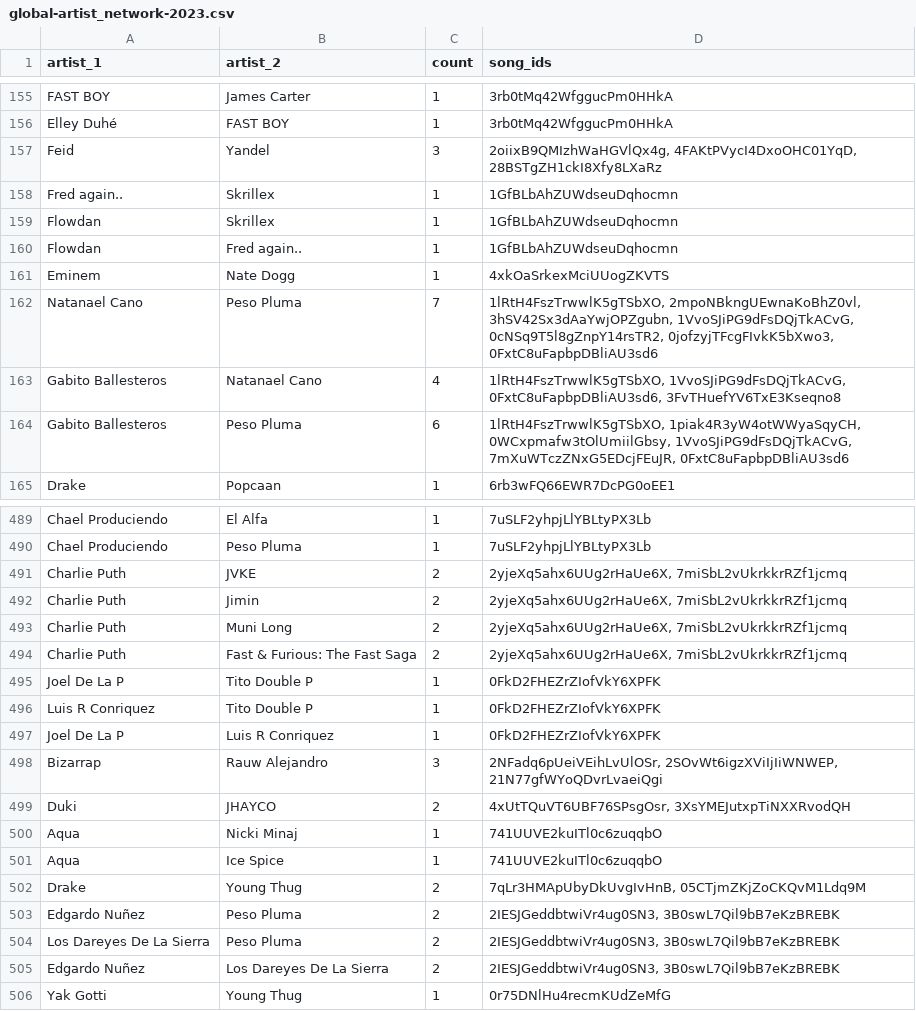
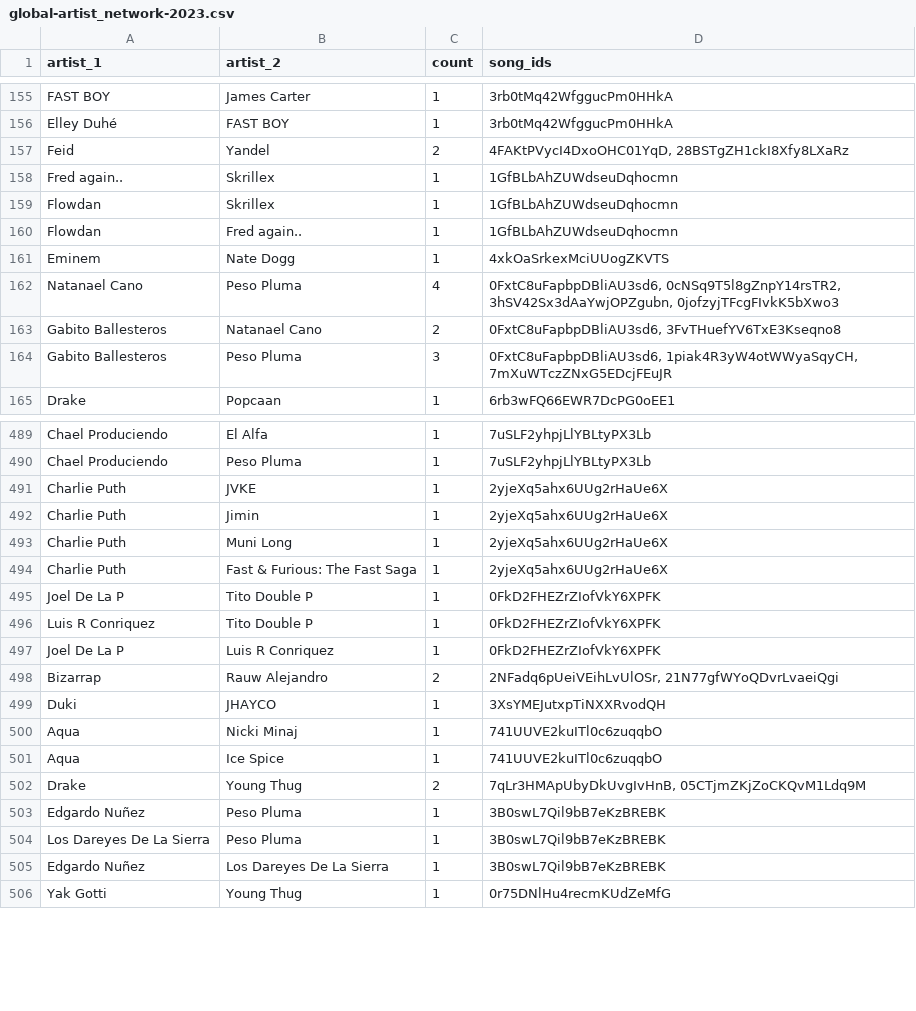
Before and after one commit to 0xRevi/CSC316-Final-Project, a CSV file: data/artist_network/global-artist_network-2023.csv, drawn as a sheet; only a part is shown, gaps mark what is left out; the diff covers the shown part only.

```diff
--- a/data/artist_network/global-artist_network-2023.csv
+++ b/data/artist_network/global-artist_network-2023.csv
@@ -156,3 +156,3 @@ FAST BOY,James Carter,1,"3rb0tMq42WfggucPm0HHkA"
 Elley Duhé,FAST BOY,1,"3rb0tMq42WfggucPm0HHkA"
-Feid,Yandel,3,"2oiixB9QMIzhWaHGVlQx4g, 4FAKtPVycI4DxoOHC01YqD, 28BSTgZH1ckI8Xfy8LXaRz"
+Feid,Yandel,2,"4FAKtPVycI4DxoOHC01YqD, 28BSTgZH1ckI8Xfy8LXaRz"
 Fred again..,Skrillex,1,"1GfBLbAhZUWdseuDqhocmn"
@@ -161,5 +161,5 @@ Flowdan,Fred again..,1,"1GfBLbAhZUWdseuDqhocmn"
 Eminem,Nate Dogg,1,"4xkOaSrkexMciUUogZKVTS"
-Natanael Cano,Peso Pluma,7,"1lRtH4FszTrwwlK5gTSbXO, 2mpoNBkngUEwnaKoBhZ0vl, 3hSV42Sx3dAaYwjOPZgubn, 1VvoSJiPG9dFsDQjTkACvG, 0cNSq9T5l8gZnpY14rsTR2, 0jofzyjTFcgFIvkK5bXwo3, 0FxtC8uFapbpDBliAU3sd6"
-Gabito Ballesteros,Natanael Cano,4,"1lRtH4FszTrwwlK5gTSbXO, 1VvoSJiPG9dFsDQjTkACvG, 0FxtC8uFapbpDBliAU3sd6, 3FvTHuefYV6TxE3Kseqno8"
-Gabito Ballesteros,Peso Pluma,6,"1lRtH4FszTrwwlK5gTSbXO, 1piak4R3yW4otWWyaSqyCH, 0WCxpmafw3tOlUmiilGbsy, 1VvoSJiPG9dFsDQjTkACvG, 7mXuWTczZNxG5EDcjFEuJR, 0FxtC8uFapbpDBliAU3sd6"
+Natanael Cano,Peso Pluma,4,"0FxtC8uFapbpDBliAU3sd6, 0cNSq9T5l8gZnpY14rsTR2, 3hSV42Sx3dAaYwjOPZgubn, 0jofzyjTFcgFIvkK5bXwo3"
+Gabito Ballesteros,Natanael Cano,2,"0FxtC8uFapbpDBliAU3sd6, 3FvTHuefYV6TxE3Kseqno8"
+Gabito Ballesteros,Peso Pluma,3,"0FxtC8uFapbpDBliAU3sd6, 1piak4R3yW4otWWyaSqyCH, 7mXuWTczZNxG5EDcjFEuJR"
 Drake,Popcaan,1,"6rb3wFQ66EWR7DcPG0oEE1"
@@ -490,6 +490,6 @@ Chael Produciendo,El Alfa,1,"7uSLF2yhpjLlYBLtyPX3Lb"
 Chael Produciendo,Peso Pluma,1,"7uSLF2yhpjLlYBLtyPX3Lb"
-Charlie Puth,JVKE,2,"2yjeXq5ahx6UUg2rHaUe6X, 7miSbL2vUkrkkrRZf1jcmq"
-Charlie Puth,Jimin,2,"2yjeXq5ahx6UUg2rHaUe6X, 7miSbL2vUkrkkrRZf1jcmq"
-Charlie Puth,Muni Long,2,"2yjeXq5ahx6UUg2rHaUe6X, 7miSbL2vUkrkkrRZf1jcmq"
-Charlie Puth,Fast & Furious: The Fast Saga,2,"2yjeXq5ahx6UUg2rHaUe6X, 7miSbL2vUkrkkrRZf1jcmq"
+Charlie Puth,JVKE,1,"2yjeXq5ahx6UUg2rHaUe6X"
+Charlie Puth,Jimin,1,"2yjeXq5ahx6UUg2rHaUe6X"
+Charlie Puth,Muni Long,1,"2yjeXq5ahx6UUg2rHaUe6X"
+Charlie Puth,Fast & Furious: The Fast Saga,1,"2yjeXq5ahx6UUg2rHaUe6X"
 Joel De La P,Tito Double P,1,"0FkD2FHEZrZIofVkY6XPFK"
@@ -497,4 +497,4 @@ Luis R Conriquez,Tito Double P,1,"0FkD2FHEZrZIofVkY6XPFK"
 Joel De La P,Luis R Conriquez,1,"0FkD2FHEZrZIofVkY6XPFK"
-Bizarrap,Rauw Alejandro,3,"2NFadq6pUeiVEihLvUlOSr, 2SOvWt6igzXViIjIiWNWEP, 21N77gfWYoQDvrLvaeiQgi"
-Duki,JHAYCO,2,"4xUtTQuVT6UBF76SPsgOsr, 3XsYMEJutxpTiNXXRvodQH"
+Bizarrap,Rauw Alejandro,2,"2NFadq6pUeiVEihLvUlOSr, 21N77gfWYoQDvrLvaeiQgi"
+Duki,JHAYCO,1,"3XsYMEJutxpTiNXXRvodQH"
 Aqua,Nicki Minaj,1,"741UUVE2kuITl0c6zuqqbO"
@@ -502,5 +502,5 @@ Aqua,Ice Spice,1,"741UUVE2kuITl0c6zuqqbO"
 Drake,Young Thug,2,"7qLr3HMApUbyDkUvgIvHnB, 05CTjmZKjZoCKQvM1Ldq9M"
-Edgardo Nuñez,Peso Pluma,2,"2IESJGeddbtwiVr4ug0SN3, 3B0swL7Qil9bB7eKzBREBK"
-Los Dareyes De La Sierra,Peso Pluma,2,"2IESJGeddbtwiVr4ug0SN3, 3B0swL7Qil9bB7eKzBREBK"
-Edgardo Nuñez,Los Dareyes De La Sierra,2,"2IESJGeddbtwiVr4ug0SN3, 3B0swL7Qil9bB7eKzBREBK"
+Edgardo Nuñez,Peso Pluma,1,"3B0swL7Qil9bB7eKzBREBK"
+Los Dareyes De La Sierra,Peso Pluma,1,"3B0swL7Qil9bB7eKzBREBK"
+Edgardo Nuñez,Los Dareyes De La Sierra,1,"3B0swL7Qil9bB7eKzBREBK"
 Yak Gotti,Young Thug,1,"0r75DNlHu4recmKUdZeMfG"
```
Also changed, not shown: 141 edited cells elsewhere in this file, data/artist_network/global-artist_network-2017.csv, data/artist_network/global-artist_network-2018.csv, 22 other files.
